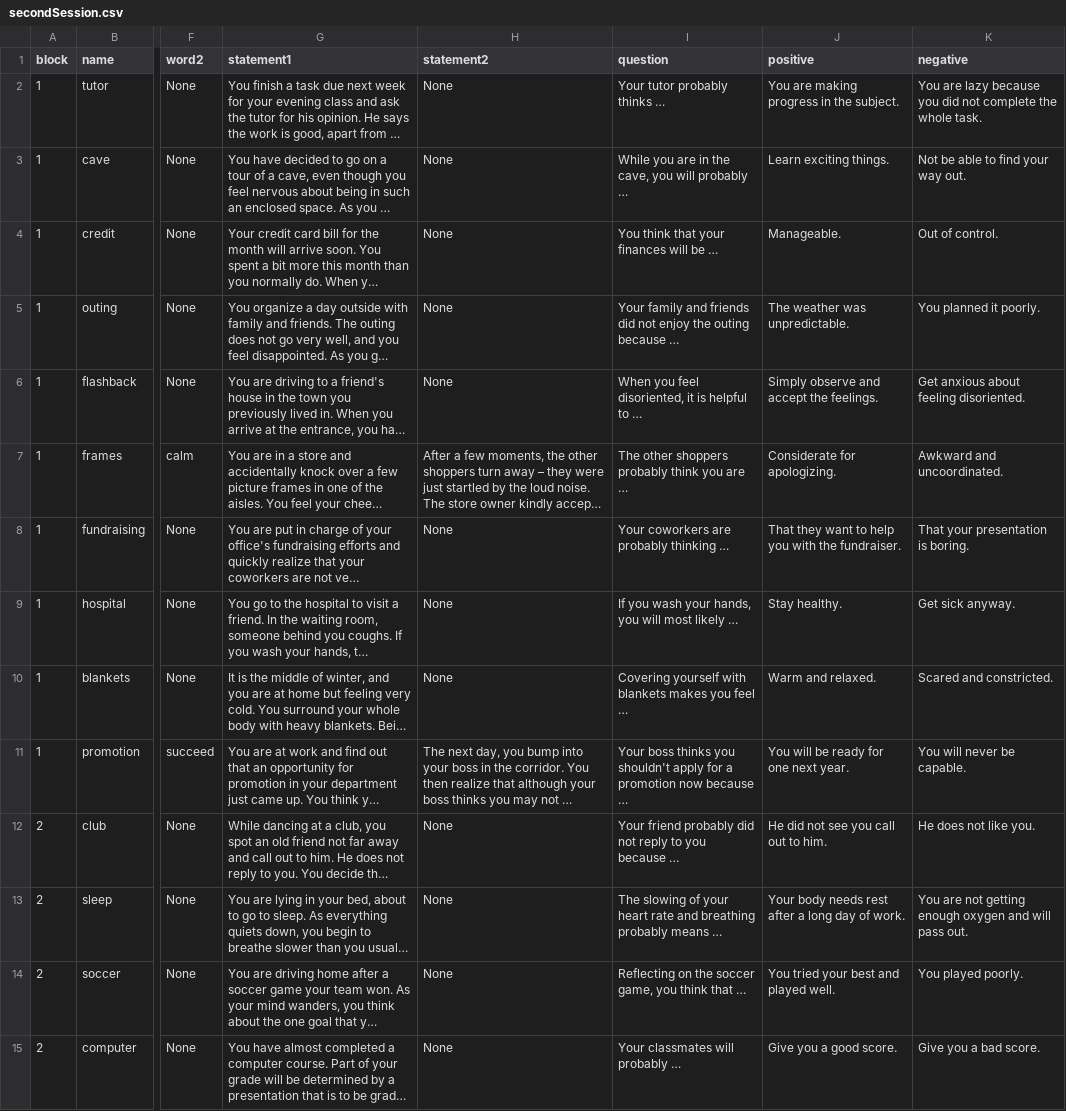
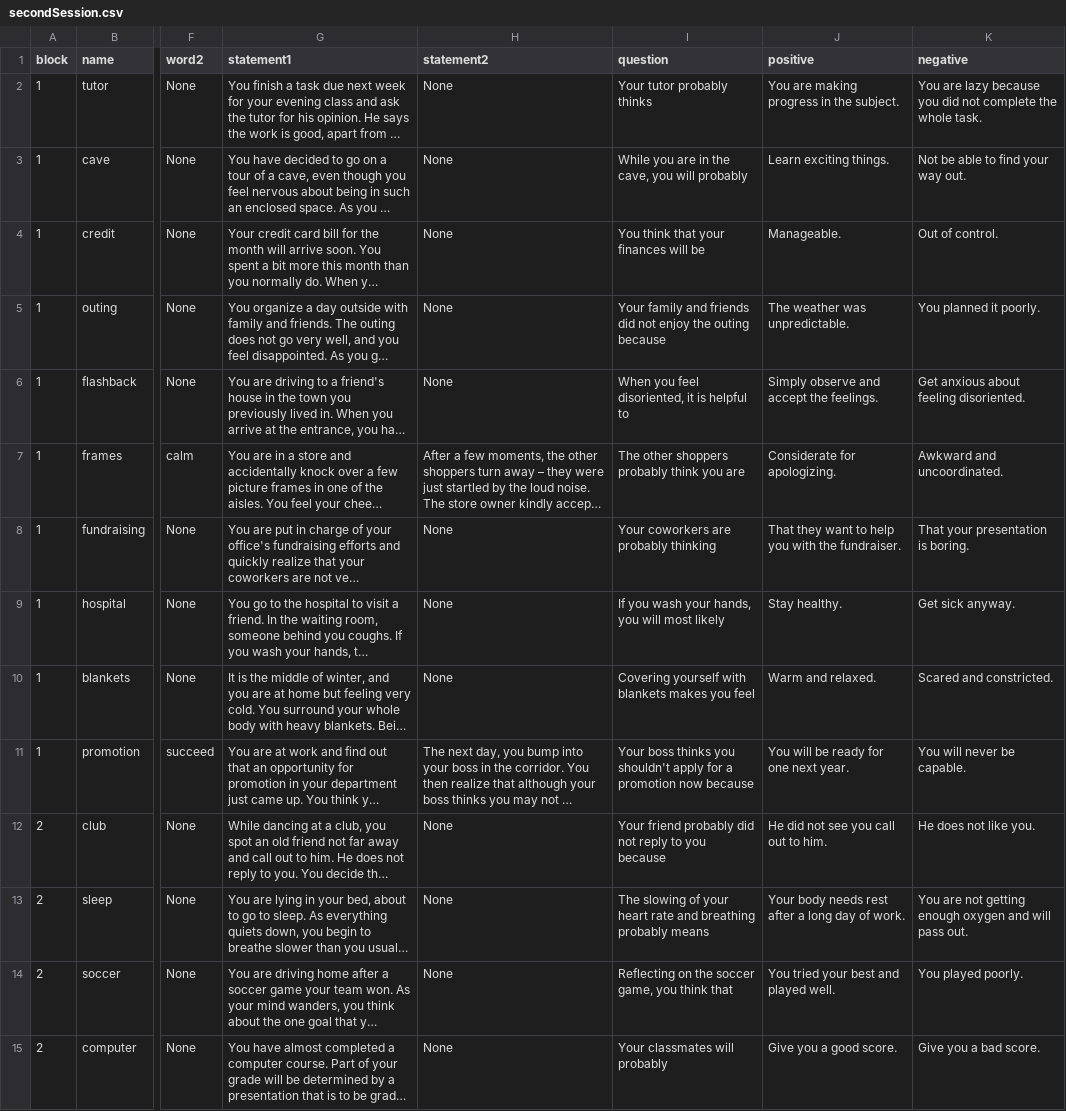
Before and after one commit to TeachmanLab/MT-Angular, a CSV file: src/assets/csv/secondSession.csv, drawn as a sheet; only a part is shown, gaps mark what is left out; long unchanged cells end in …; the diff covers the shown part only; the diff names each change by its address in the sheet, - before the commit and + after, or states it on an @@ line.

Commit message:
Revert "adding ellipses to second and forth sessions."
This reverts commit 70aa5aa27c99dea60830bd104606bc499731971e.

```diff
--- a/src/assets/csv/secondSession.csv
+++ b/src/assets/csv/secondSession.csv
-I2 (question): Your tutor probably thinks …
+I2 (question): Your tutor probably thinks
-I3 (question): While you are in the cave, you will probably …
+I3 (question): While you are in the cave, you will probably
-I4 (question): You think that your finances will be …
+I4 (question): You think that your finances will be
-I5 (question): …outing because …
+I5 (question): …outing because
-I6 (question): When you feel disoriented, it is helpful to …
+I6 (question): When you feel disoriented, it is helpful to
-I7 (question): The other shoppers probably think you are …
+I7 (question): The other shoppers probably think you are
-I8 (question): Your coworkers are probably thinking …
+I8 (question): Your coworkers are probably thinking
-I9 (question): If you wash your hands, you will most likely …
+I9 (question): If you wash your hands, you will most likely
-I10 (question): …you feel …
+I10 (question): …you feel
-I11 (question): …now because …
+I11 (question): …now because
-I12 (question): …you because …
+I12 (question): …you because
-I13 (question): …probably means …
+I13 (question): …probably means
-I14 (question): …think that …
+I14 (question): …think that
-I15 (question): Your classmates will probably …
+I15 (question): Your classmates will probably
```
Also changed, not shown: 26 edited cells elsewhere in this file, 1 other file.
